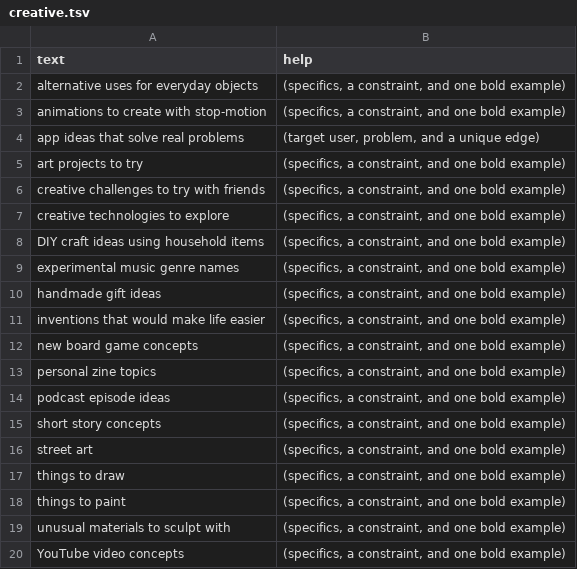
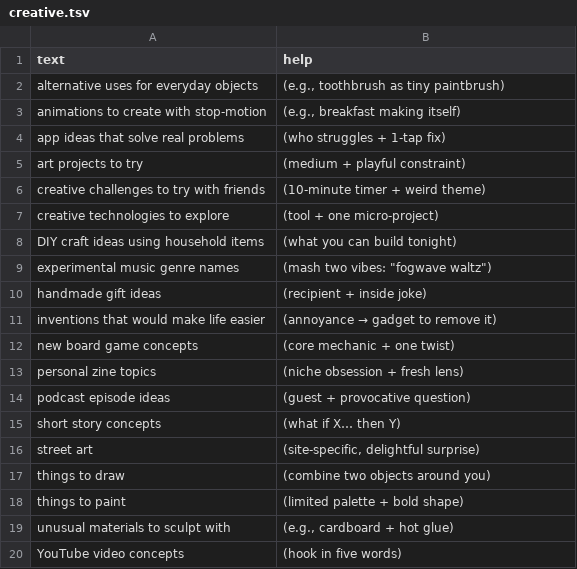
Before and after one commit to atomantic/Ideator, a TSV file: Ideator/Resources/PromptPacks/Core/creative.tsv, drawn as a sheet.

```diff
--- a/Ideator/Resources/PromptPacks/Core/creative.tsv
+++ b/Ideator/Resources/PromptPacks/Core/creative.tsv
@@ -1,20 +1,20 @@
 text	help
-alternative uses for everyday objects	(specifics, a constraint, and one bold example)
-animations to create with stop-motion	(specifics, a constraint, and one bold example)
-app ideas that solve real problems	(target user, problem, and a unique edge)
-art projects to try	(specifics, a constraint, and one bold example)
-creative challenges to try with friends	(specifics, a constraint, and one bold example)
-creative technologies to explore	(specifics, a constraint, and one bold example)
-DIY craft ideas using household items	(specifics, a constraint, and one bold example)
-experimental music genre names	(specifics, a constraint, and one bold example)
-handmade gift ideas	(specifics, a constraint, and one bold example)
-inventions that would make life easier	(specifics, a constraint, and one bold example)
-new board game concepts	(specifics, a constraint, and one bold example)
-personal zine topics	(specifics, a constraint, and one bold example)
-podcast episode ideas	(specifics, a constraint, and one bold example)
-short story concepts	(specifics, a constraint, and one bold example)
-street art	(specifics, a constraint, and one bold example)
-things to draw	(specifics, a constraint, and one bold example)
-things to paint	(specifics, a constraint, and one bold example)
-unusual materials to sculpt with	(specifics, a constraint, and one bold example)
-YouTube video concepts	(specifics, a constraint, and one bold example)
+alternative uses for everyday objects	(e.g., toothbrush as tiny paintbrush)
+animations to create with stop-motion	(e.g., breakfast making itself)
+app ideas that solve real problems	(who struggles + 1‑tap fix)
+art projects to try	(medium + playful constraint)
+creative challenges to try with friends	(10‑minute timer + weird theme)
+creative technologies to explore	(tool + one micro‑project)
+DIY craft ideas using household items	(what you can build tonight)
+experimental music genre names	(mash two vibes: "fogwave waltz")
+handmade gift ideas	(recipient + inside joke)
+inventions that would make life easier	(annoyance → gadget to remove it)
+new board game concepts	(core mechanic + one twist)
+personal zine topics	(niche obsession + fresh lens)
+podcast episode ideas	(guest + provocative question)
+short story concepts	(what if X… then Y)
+street art	(site‑specific, delightful surprise)
+things to draw	(combine two objects around you)
+things to paint	(limited palette + bold shape)
+unusual materials to sculpt with	(e.g., cardboard + hot glue)
+YouTube video concepts	(hook in five words)
```
Also changed, not shown: Ideator/Resources/PromptPacks/Core/gratitude.tsv, Ideator/Resources/PromptPacks/Core/health.tsv, 10 other files.
